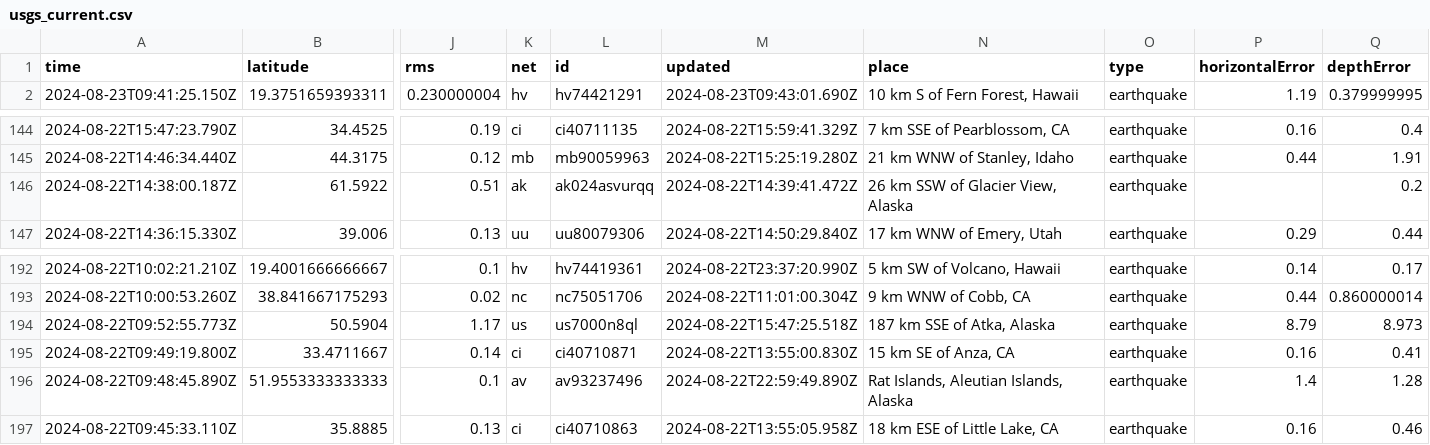
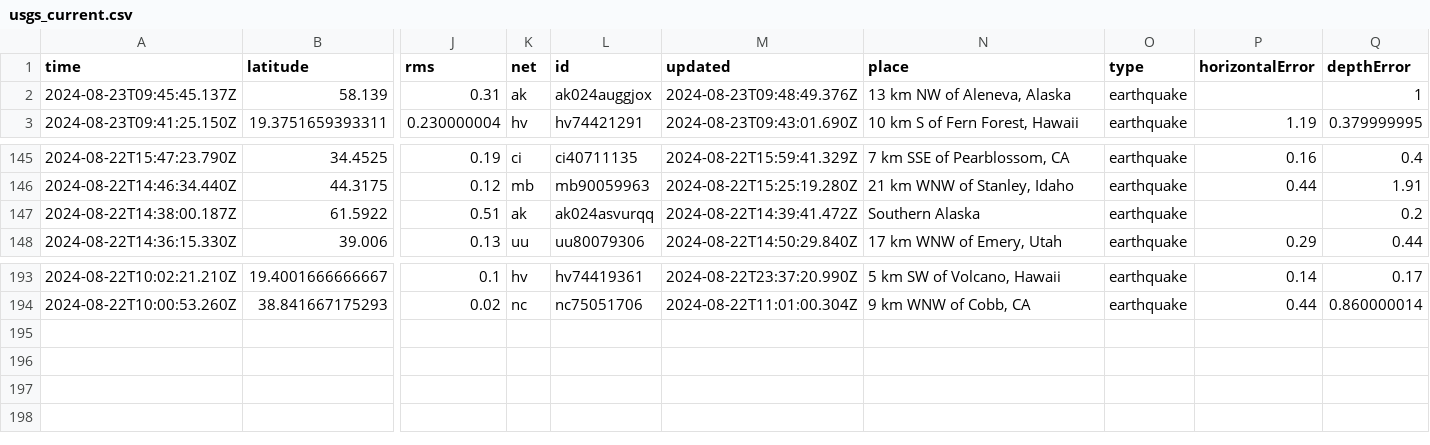
Before and after one commit to abhjtbhrli/nicar22-github-actions, a CSV file: usgs_current.csv, drawn as a sheet; only a part is shown, gaps mark what is left out; removed rows and columns are numbered as before the commit, all else as after; rows hold the shown columns only; the diff names each change by its address in the sheet, - before the commit and + after, or states it on an @@ line.

```diff
--- a/usgs_current.csv
+++ b/usgs_current.csv
+row 2: 2024-08-23T09:45:45.137Z | 58.139 | 0.31 | ak | ak024auggjox | 2024-08-23T09:48:49.376Z | 13 km NW of Aleneva, Alaska | earthquake |  | 1
-N147 (place): 26 km SSW of Glacier View, Alaska
+N147 (place): Southern Alaska
-row 194: 2024-08-22T09:52:55.773Z | 50.5904 | 1.17 | us | us7000n8ql | 2024-08-22T15:47:25.518Z | 187 km SSE of Atka, Alaska | earthquake | 8.79 | 8.973
-row 195: 2024-08-22T09:49:19.800Z | 33.4711667 | 0.14 | ci | ci40710871 | 2024-08-22T13:55:00.830Z | 15 km SE of Anza, CA | earthquake | 0.16 | 0.41
-row 196: 2024-08-22T09:48:45.890Z | 51.9553333333333 | 0.1 | av | av93237496 | 2024-08-22T22:59:49.890Z | Rat Islands, Aleutian Islands, Alaska | earthquake | 1.4 | 1.28
-row 197: 2024-08-22T09:45:33.110Z | 35.8885 | 0.13 | ci | ci40710863 | 2024-08-22T13:55:05.958Z | 18 km ESE of Little Lake, CA | earthquake | 0.16 | 0.46
```
Also changed, not shown: 1 other file.
